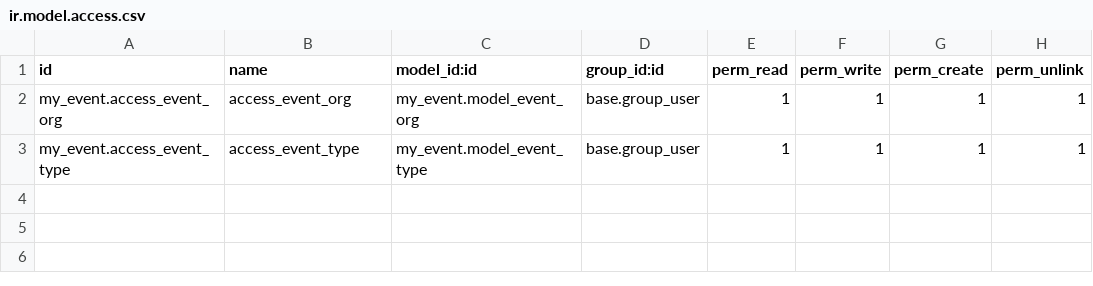
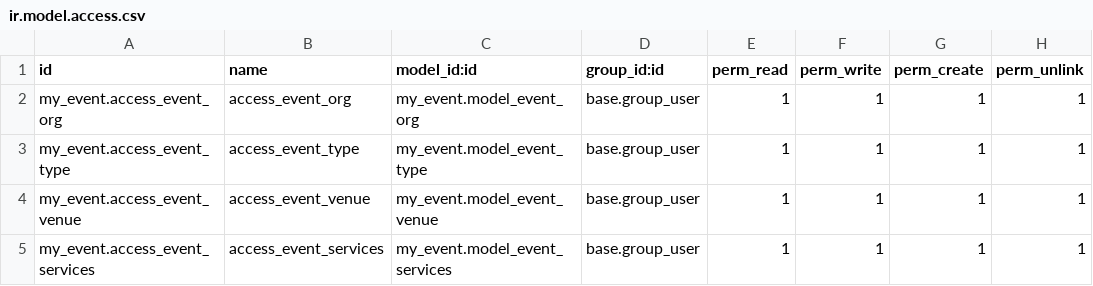
Before and after one commit to rish-odoo/Event_organization, a CSV file: my_event/security/ir.model.access.csv, drawn as a sheet.

```diff
--- a/my_event/security/ir.model.access.csv
+++ b/my_event/security/ir.model.access.csv
@@ -3 +3,3 @@ my_event.access_event_org,access_event_org,my_event.model_event_org,base.group_u
 my_event.access_event_type,access_event_type,my_event.model_event_type,base.group_user,1,1,1,1
+my_event.access_event_venue,access_event_venue,my_event.model_event_venue,base.group_user,1,1,1,1
+my_event.access_event_services,access_event_services,my_event.model_event_services,base.group_user,1,1,1,1
```
Also changed, not shown: 13 other files.
